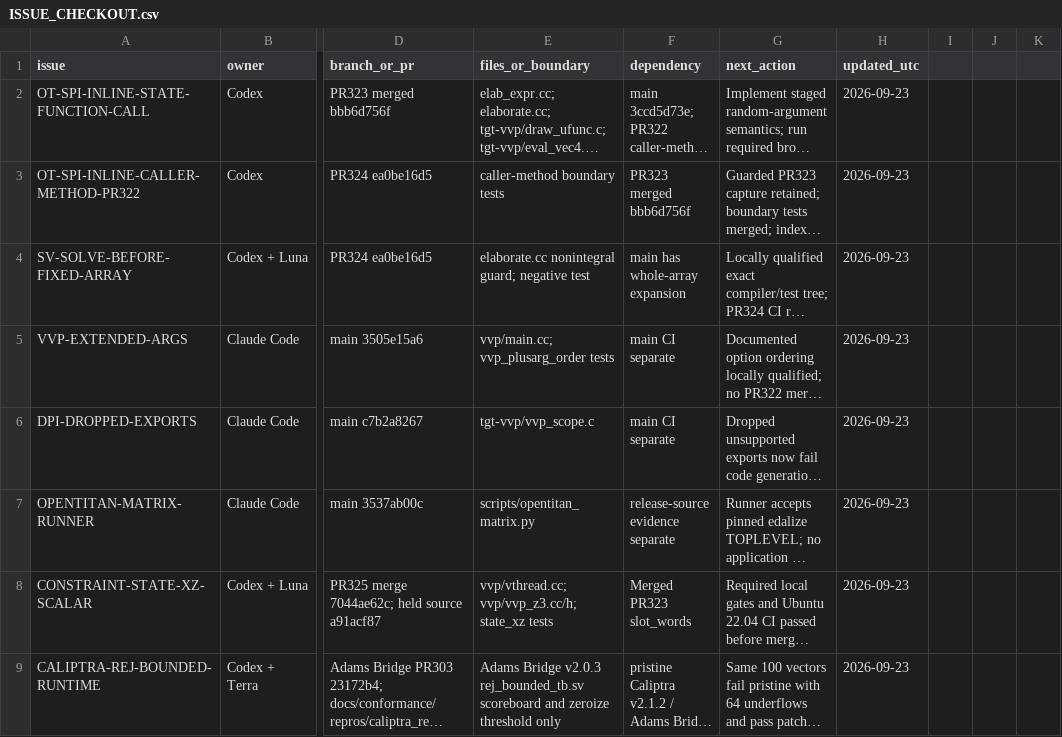
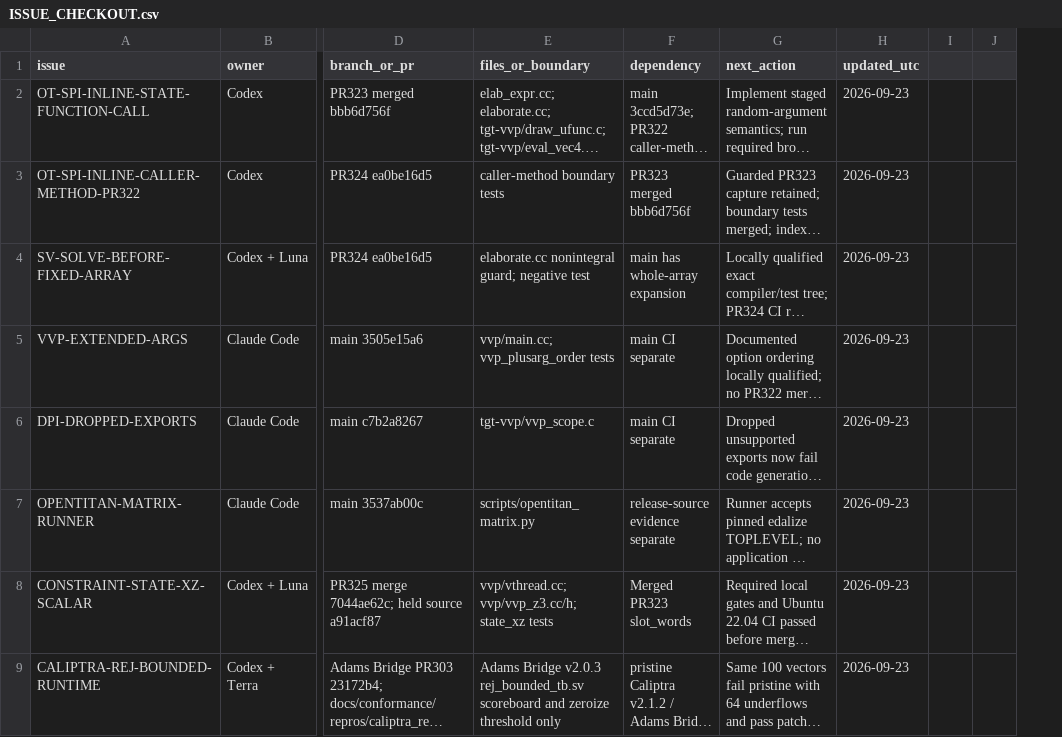
Before and after one commit to dsellerbrock/iverilog-uvm, a CSV file: .ai/ISSUE_CHECKOUT.csv, drawn as a sheet; only a part is shown, gaps mark what is left out; long unchanged cells end in …; removed rows and columns are numbered as before the commit, all else as after; the diff covers the shown part only; the diff names each change by its address in the sheet, - before the commit and + after, or states it on an @@ line.

```diff
--- a/.ai/ISSUE_CHECKOUT.csv
+++ b/.ai/ISSUE_CHECKOUT.csv
-column I, empty
-column J, empty
+column I, empty
```
Also changed, not shown: 5 edited cells elsewhere in this file, 5 other files.
